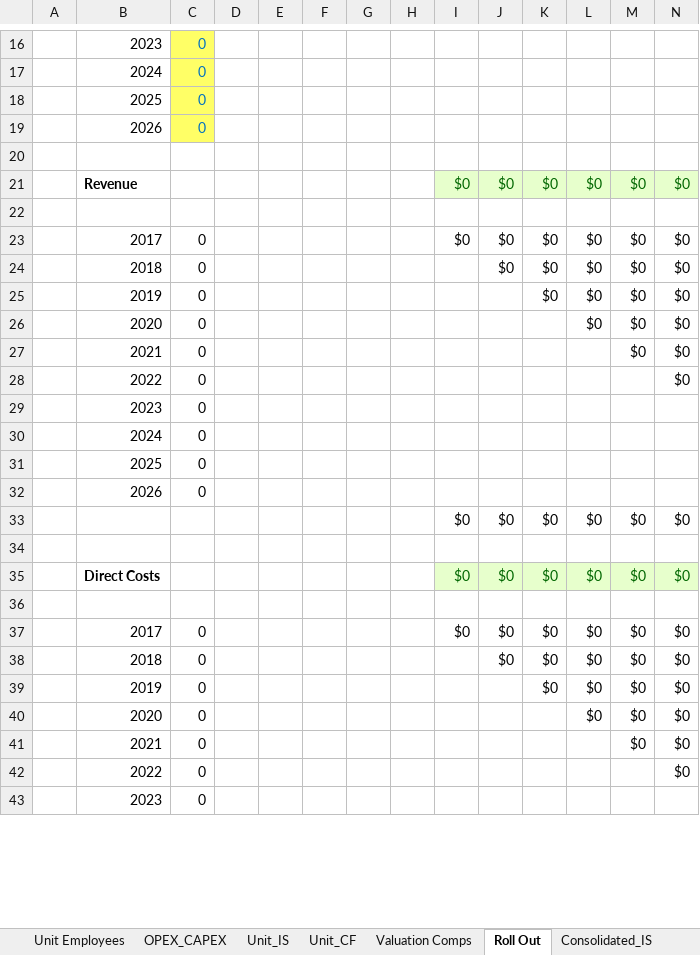
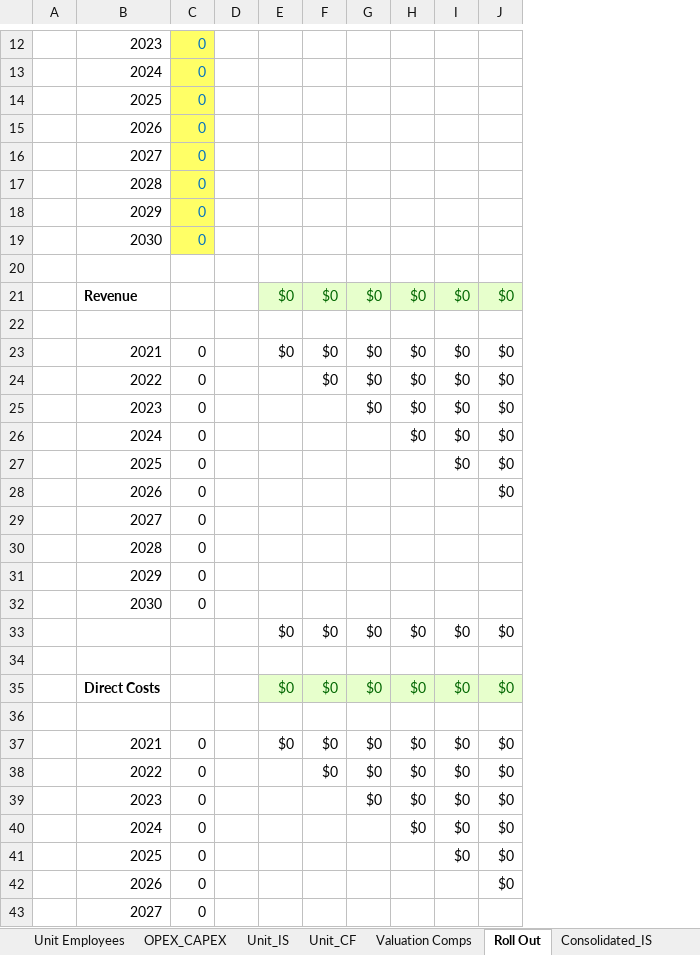
Before and after one commit to mikegustafsonchicago/AutoFinModel, an Excel workbook: outputs/Financial_Model.xlsx, sheet Roll Out, drawn as a sheet; only a part is shown, gaps mark what is left out; values as stored, in another font and other column widths than the file's, no borders; removed rows and columns are numbered as before the commit, all else as after; rows hold the shown columns only; the diff covers the shown part only; the diff names each change by its address in the sheet, - before the commit and + after, or states it on an @@ line.

```diff
--- a/outputs/Financial_Model.xlsx (sheet Roll Out)
+++ b/outputs/Financial_Model.xlsx (sheet Roll Out)
-column E, empty
-column F, empty
-column G, empty
-column H, empty
+row 16:  | 2027 | 0
+row 17:  | 2028 | 0
+row 18:  | 2029 | 0
+row 19:  | 2030 | 0
-B23: 2017
+B23: 2021
-B24: 2018
+B24: 2022
-B25: 2019
+B25: 2023
-B26: 2020
+B26: 2024
-B27: 2021
+B27: 2025
-B28: 2022
+B28: 2026
-B29: 2023
+B29: 2027
-B30: 2024
+B30: 2028
-B31: 2025
+B31: 2029
-B32: 2026
+B32: 2030
-B37: 2017
+B37: 2021
-B38: 2018
+B38: 2022
-B39: 2019
+B39: 2023
-B40: 2020
+B40: 2024
-B41: 2021
+B41: 2025
-B42: 2022
+B42: 2026
-B43: 2023
+B43: 2027
```
Also changed, not shown: 4 removed rows and 95 edited cells elsewhere in this sheet, sheet Valuation Comps, sheet Revenue_COGS_Build, sheet OPEX_CAPEX, sheet Cell_Reference_Debug, sheet Unit Employees, sheet Unit_IS, 1 more sheet, formulas that keep their value, 25 other files.
